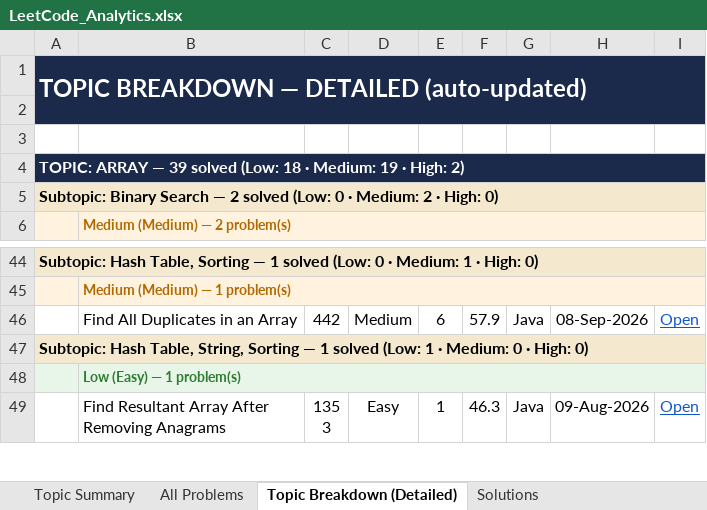
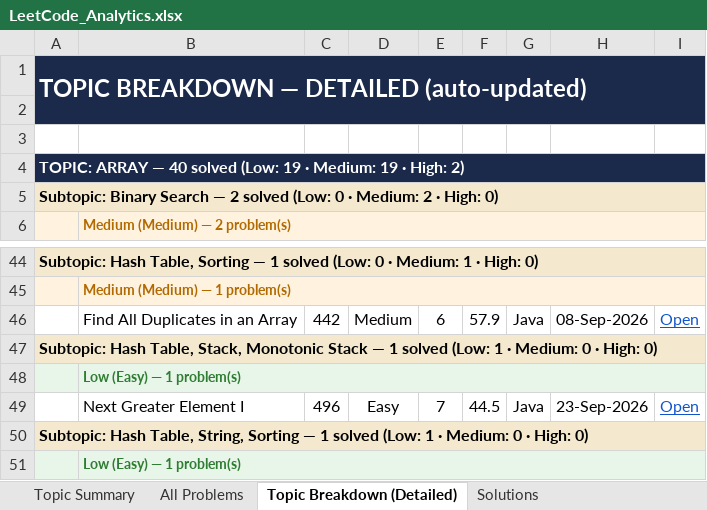
Before and after one commit to jaganathan-v/LeetCode_solutions, an Excel workbook: reports/LeetCode_Analytics.xlsx, sheet Topic Breakdown (Detailed), drawn as a sheet; only a part is shown, gaps mark what is left out; the shorter side is filled out with more unchanged rows; values as stored, in another font and other column widths than the file's, no borders; the diff names each change by its address in the sheet, - before the commit and + after, or states it on an @@ line.

```diff
--- a/reports/LeetCode_Analytics.xlsx (sheet Topic Breakdown (Detailed))
+++ b/reports/LeetCode_Analytics.xlsx (sheet Topic Breakdown (Detailed))
-A4: …ARRAY — 39 solved (Low: 18 · Medium:…
+A4: …ARRAY — 40 solved (Low: 19 · Medium:…
+row 47: Subtopic: Hash Table, Stack, Monotonic Stack — 1 solved (Low: 1 · Medium: 0 · High: 0)
+row 48:  | Low (Easy) — 1 problem(s)
+row 49:  | Next Greater Element I | 496 | Easy | 7 | 44.5 | Java | 23-Sep-2026 | Open
```
Also changed, not shown: sheet All Problems, sheet Topic Summary, sheet Solutions, sheet Cross-Platform Summary, 1 other file.
